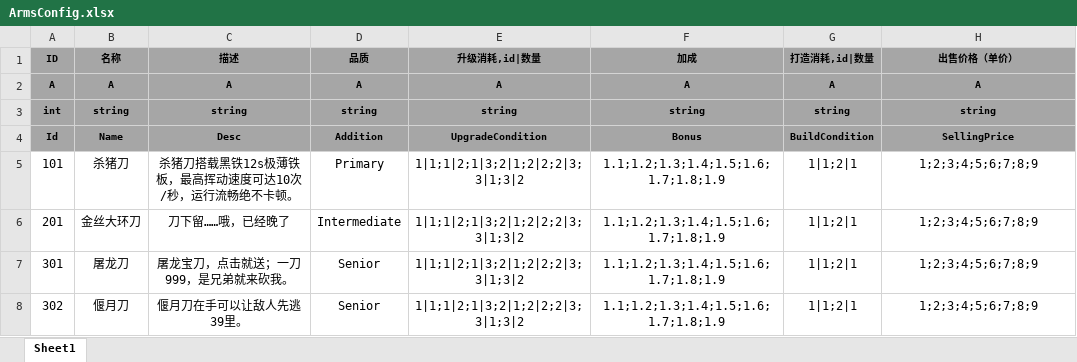
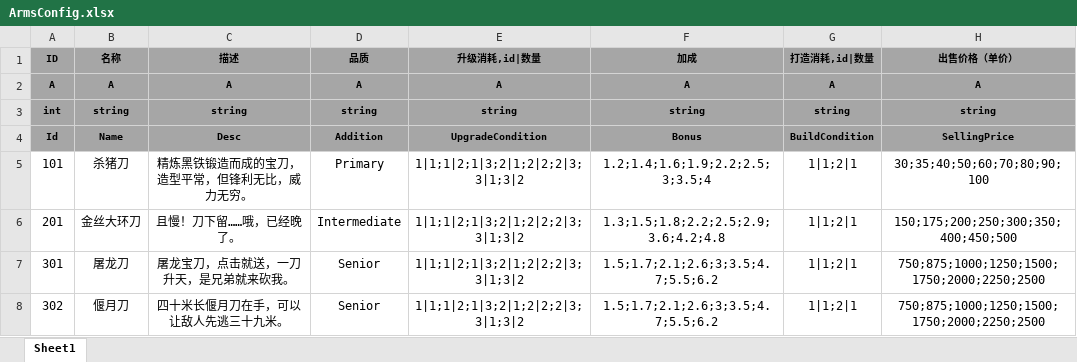
Before and after one commit to tkonexhh/simswordsman, an Excel workbook: Tables/Sources/gameplay/Equipment/ArmsConfig.xlsx, sheet Sheet1, drawn as a sheet; values as stored, in another font and other column widths than the file's, no borders; the diff names each change by its address in the sheet, - before the commit and + after, or states it on an @@ line.

```diff
--- a/Tables/Sources/gameplay/Equipment/ArmsConfig.xlsx (sheet Sheet1)
+++ b/Tables/Sources/gameplay/Equipment/ArmsConfig.xlsx (sheet Sheet1)
-C5 (描述): 杀猪刀搭载黑铁12s极薄铁板，最高挥动速度可达10次/秒，运行流畅绝不卡顿。
+C5 (描述): 精炼黑铁锻造而成的宝刀，造型平常，但锋利无比，威力无穷。
-F5 (加成): 1.1;1.2;1.3;1.4;1.5;1.6;1.7;1.8;1.9
+F5 (加成): 1.2;1.4;1.6;1.9;2.2;2.5;3;3.5;4
-H5 (出售价格（单价）): 1;2;3;4;5;6;7;8;9
+H5 (出售价格（单价）): 30;35;40;50;60;70;80;90;100
-C6 (描述): 刀下留……哦，已经晚了
+C6 (描述): 且慢！刀下留……哦，已经晚了。
-F6 (加成): 1.1;1.2;1.3;1.4;1.5;1.6;1.7;1.8;1.9
+F6 (加成): 1.3;1.5;1.8;2.2;2.5;2.9;3.6;4.2;4.8
-H6 (出售价格（单价）): 1;2;3;4;5;6;7;8;9
+H6 (出售价格（单价）): 150;175;200;250;300;350;400;450;500
-C7 (描述): 屠龙宝刀，点击就送；一刀999，是兄弟就来砍我。
+C7 (描述): 屠龙宝刀，点击就送，一刀升天，是兄弟就来砍我。
-F7:F8 (加成): 1.1;1.2;1.3;1.4;1.5;1.6;1.7;1.8;1.9
+F7:F8 (加成): 1.5;1.7;2.1;2.6;3;3.5;4.7;5.5;6.2
-H7:H8 (出售价格（单价）): 1;2;3;4;5;6;7;8;9
+H7:H8 (出售价格（单价）): 750;875;1000;1250;1500;1750;2000;2250;2500
-C8 (描述): 偃月刀在手可以让敌人先逃39里。
+C8 (描述): 四十米长偃月刀在手，可以让敌人先逃三十九米。
```
Also changed, not shown: Tables/Sources/gameplay/Equipment/ArmorConfig.xlsx, Tables/Sources/gameplay/Facility/FacilityLobby.xlsx, 7 other files.
